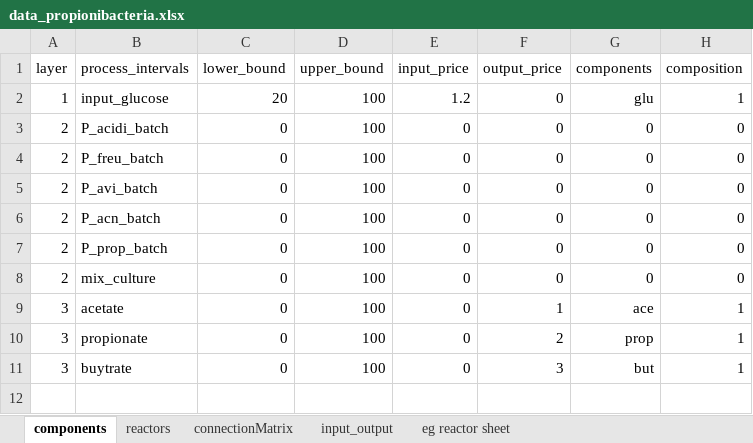
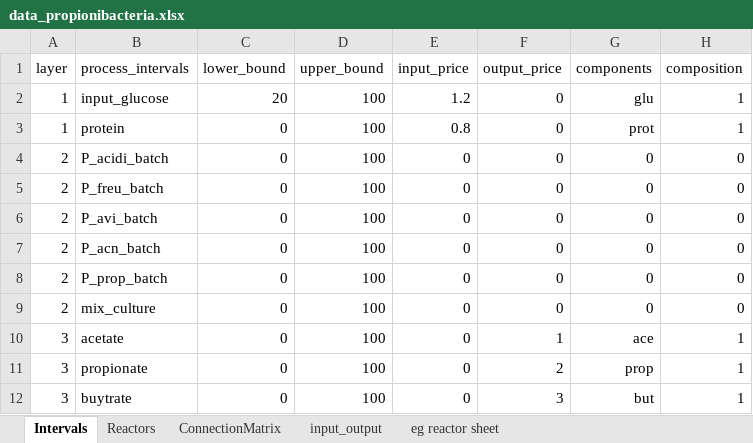
Before and after one commit to llvdrhau/Alquimia_Biorefinery_design_and_optimisation, an Excel workbook: excel files/data_propionibacteria.xlsx, sheet Intervals, drawn as a sheet; values as stored, in another font and other column widths than the file's, no borders; charts and pictures and conditional formats not drawn; the diff names each change by its address in the sheet, - before the commit and + after, or states it on an @@ line.

```diff
--- a/excel files/data_propionibacteria.xlsx (sheet Intervals)
+++ b/excel files/data_propionibacteria.xlsx (sheet Intervals)
-sheet tab: components
+sheet tab: Intervals
-sheet tab: reactors
+sheet tab: Reactors
-sheet tab: connectionMatrix
+sheet tab: ConnectionMatrix
+row 3: 1 | protein | 0 | 100 | 0.8 | 0 | prot | 1
```
Also changed, not shown: sheet ConnectionMatrix, sheet Reactors, charts or pictures, 5 other files.
